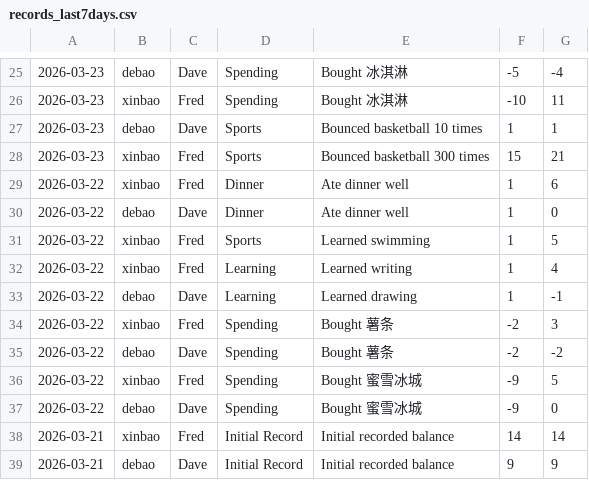
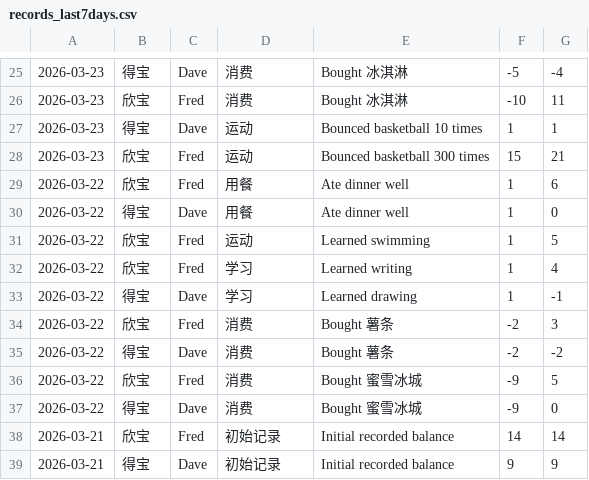
Before and after one commit to Confucius-Pei/xbj_blog, a CSV file: data/records_last7days.csv, drawn as a sheet; only a part is shown, gaps mark what is left out; the diff covers the shown part only; the diff names each change by its address in the sheet, - before the commit and + after, or states it on an @@ line.

```diff
--- a/data/records_last7days.csv
+++ b/data/records_last7days.csv
-B25: debao
+B25: 得宝
-D25:D26: Spending
+D25:D26: 消费
-B26: xinbao
+B26: 欣宝
-B27: debao
+B27: 得宝
-D27:D28: Sports
+D27:D28: 运动
-B28:B29: xinbao
+B28:B29: 欣宝
-D29:D30: Dinner
+D29:D30: 用餐
-B30: debao
+B30: 得宝
-B31:B32: xinbao
+B31:B32: 欣宝
-D31: Sports
+D31: 运动
-D32:D33: Learning
+D32:D33: 学习
-B33: debao
+B33: 得宝
-B34: xinbao
+B34: 欣宝
-D34:D37: Spending
+D34:D37: 消费
-B35: debao
+B35: 得宝
-B36: xinbao
+B36: 欣宝
-B37: debao
+B37: 得宝
-B38: xinbao
+B38: 欣宝
-D38:D39: Initial Record
+D38:D39: 初始记录
-B39: debao
+B39: 得宝
```
Also changed, not shown: 1 added row, 1 removed row and 46 edited cells elsewhere in this file.
